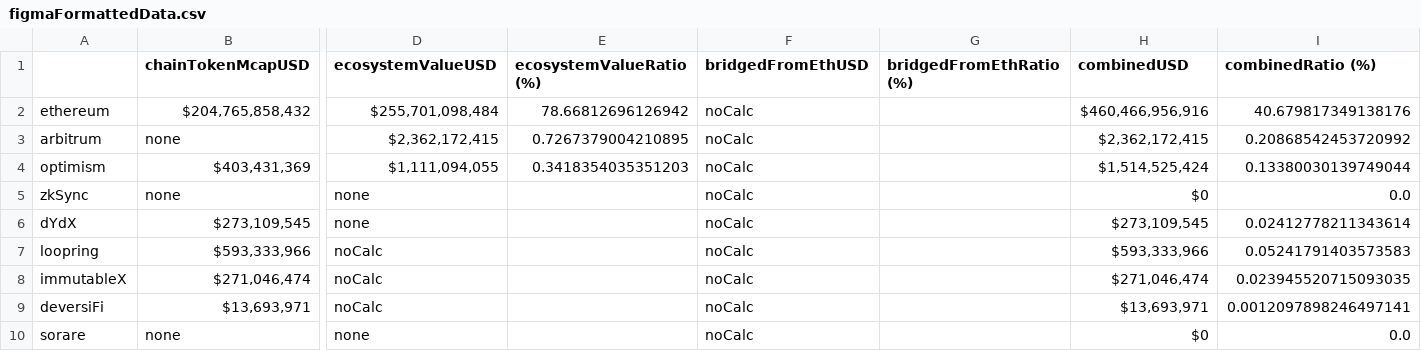
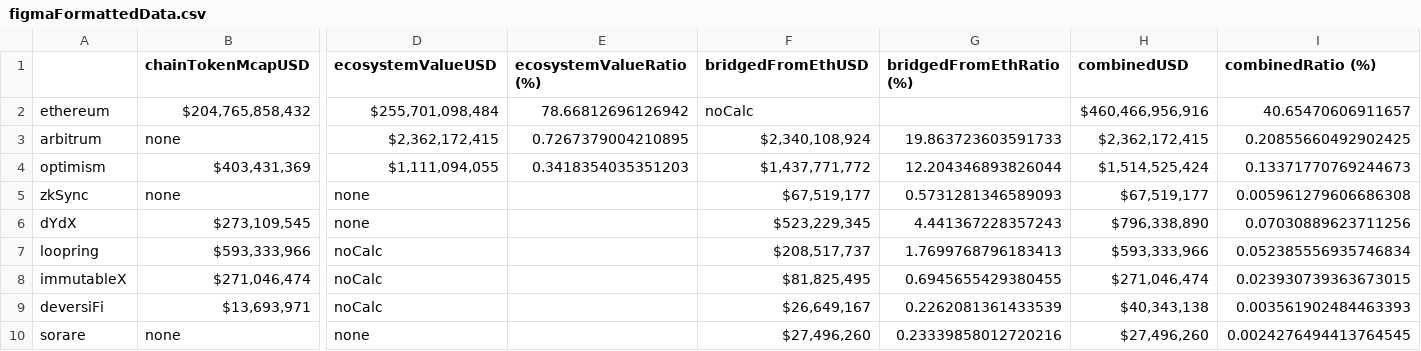
Before and after one commit to nazriz/crypto_ecosystem_map, a CSV file: figmaFormattedData.csv, drawn as a sheet; only a part is shown, gaps mark what is left out; the diff covers the shown part only; the diff names each change by its address in the sheet, - before the commit and + after, or states it on an @@ line.

Commit message:
re-ran all calcs, output to json and csv. Data accurate as of 08/08/22

```diff
--- a/figmaFormattedData.csv
+++ b/figmaFormattedData.csv
-I2 (combinedRatio (%)): 40.679817349138176
+I2 (combinedRatio (%)): 40.65470606911657
-F3 (bridgedFromEthUSD): noCalc
+F3 (bridgedFromEthUSD): $2,340,108,924
-G3 (bridgedFromEthRatio (%)): (empty)
+G3 (bridgedFromEthRatio (%)): 19.863723603591733
-I3 (combinedRatio (%)): 0.20868542453720992
+I3 (combinedRatio (%)): 0.20855660492902425
-F4 (bridgedFromEthUSD): noCalc
+F4 (bridgedFromEthUSD): $1,437,771,772
-G4 (bridgedFromEthRatio (%)): (empty)
+G4 (bridgedFromEthRatio (%)): 12.204346893826044
-I4 (combinedRatio (%)): 0.13380030139749044
+I4 (combinedRatio (%)): 0.13371770769244673
-F5 (bridgedFromEthUSD): noCalc
+F5 (bridgedFromEthUSD): $67,519,177
-G5 (bridgedFromEthRatio (%)): (empty)
+G5 (bridgedFromEthRatio (%)): 0.5731281346589093
-H5 (combinedUSD): $0
+H5 (combinedUSD): $67,519,177
-I5 (combinedRatio (%)): 0.0
+I5 (combinedRatio (%)): 0.005961279606686308
-F6 (bridgedFromEthUSD): noCalc
+F6 (bridgedFromEthUSD): $523,229,345
-G6 (bridgedFromEthRatio (%)): (empty)
+G6 (bridgedFromEthRatio (%)): 4.441367228357243
-H6 (combinedUSD): $273,109,545
+H6 (combinedUSD): $796,338,890
-I6 (combinedRatio (%)): 0.02412778211343614
+I6 (combinedRatio (%)): 0.07030889623711256
-F7 (bridgedFromEthUSD): noCalc
+F7 (bridgedFromEthUSD): $208,517,737
-G7 (bridgedFromEthRatio (%)): (empty)
+G7 (bridgedFromEthRatio (%)): 1.7699768796183413
-I7 (combinedRatio (%)): 0.05241791403573583
+I7 (combinedRatio (%)): 0.052385556935746834
-F8 (bridgedFromEthUSD): noCalc
+F8 (bridgedFromEthUSD): $81,825,495
-G8 (bridgedFromEthRatio (%)): (empty)
+G8 (bridgedFromEthRatio (%)): 0.6945655429380455
-I8 (combinedRatio (%)): 0.023945520715093035
+I8 (combinedRatio (%)): 0.023930739363673015
-F9 (bridgedFromEthUSD): noCalc
+F9 (bridgedFromEthUSD): $26,649,167
-G9 (bridgedFromEthRatio (%)): (empty)
+G9 (bridgedFromEthRatio (%)): 0.2262081361433539
-H9 (combinedUSD): $13,693,971
+H9 (combinedUSD): $40,343,138
-I9 (combinedRatio (%)): 0.0012097898246497141
+I9 (combinedRatio (%)): 0.003561902484463393
-F10 (bridgedFromEthUSD): noCalc
+F10 (bridgedFromEthUSD): $27,496,260
-G10 (bridgedFromEthRatio (%)): (empty)
+G10 (bridgedFromEthRatio (%)): 0.23339858012720216
-H10 (combinedUSD): $0
+H10 (combinedUSD): $27,496,260
-I10 (combinedRatio (%)): 0.0
+I10 (combinedRatio (%)): 0.0024276494413764545
```
Also changed, not shown: 63 edited cells elsewhere in this file, 3 other files.
